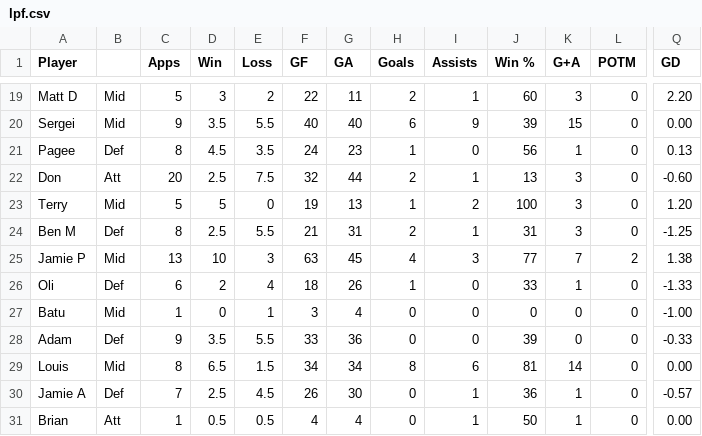
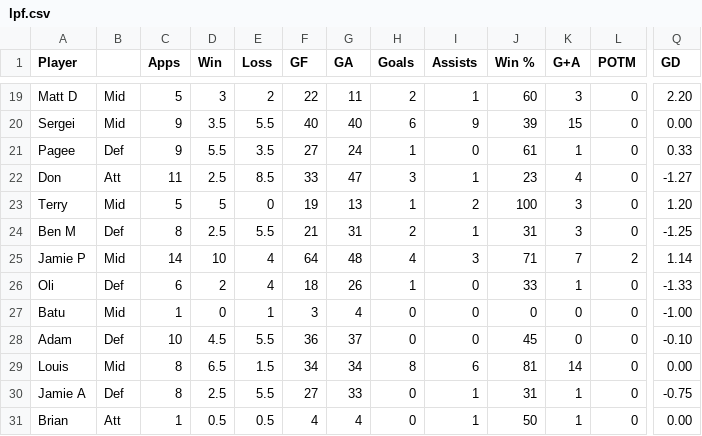
Before and after one commit to louismaughan/lpf, a CSV file: lpf.csv, drawn as a sheet; only a part is shown, gaps mark what is left out; the diff covers the shown part only; the diff names each change by its address in the sheet, - before the commit and + after, or states it on an @@ line.

```diff
--- a/lpf.csv
+++ b/lpf.csv
-C21 (Apps): 8
+C21 (Apps): 9
-D21 (Win): 4.5
+D21 (Win): 5.5
-F21 (GF): 24
+F21 (GF): 27
-G21 (GA): 23
+G21 (GA): 24
-J21 (Win %): 56
+J21 (Win %): 61
-Q21 (GD): 0.13
+Q21 (GD): 0.33
-C22 (Apps): 20
+C22 (Apps): 11
-E22 (Loss): 7.5
+E22 (Loss): 8.5
-F22 (GF): 32
+F22 (GF): 33
-G22 (GA): 44
+G22 (GA): 47
-H22 (Goals): 2
+H22 (Goals): 3
-J22 (Win %): 13
+J22 (Win %): 23
-K22 (G+A): 3
+K22 (G+A): 4
-Q22 (GD): -0.60
+Q22 (GD): -1.27
-C25 (Apps): 13
+C25 (Apps): 14
-E25 (Loss): 3
+E25 (Loss): 4
-F25 (GF): 63
+F25 (GF): 64
-G25 (GA): 45
+G25 (GA): 48
-J25 (Win %): 77
+J25 (Win %): 71
-Q25 (GD): 1.38
+Q25 (GD): 1.14
-C28 (Apps): 9
+C28 (Apps): 10
-D28 (Win): 3.5
+D28 (Win): 4.5
-F28 (GF): 33
+F28 (GF): 36
-G28 (GA): 36
+G28 (GA): 37
-J28 (Win %): 39
+J28 (Win %): 45
-Q28 (GD): -0.33
+Q28 (GD): -0.10
-C30 (Apps): 7
+C30 (Apps): 8
-E30 (Loss): 4.5
+E30 (Loss): 5.5
-F30 (GF): 26
+F30 (GF): 27
-G30 (GA): 30
+G30 (GA): 33
-J30 (Win %): 36
+J30 (Win %): 31
-Q30 (GD): -0.57
+Q30 (GD): -0.75
```
Also changed, not shown: 2 added rows and 90 edited cells elsewhere in this file.
